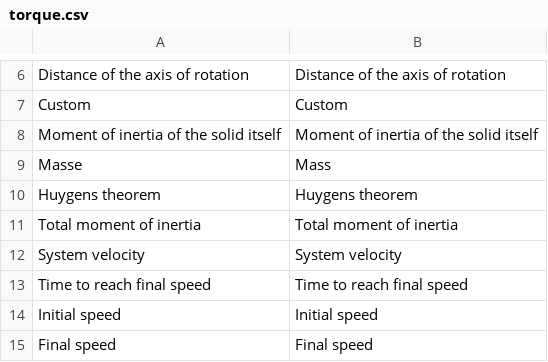
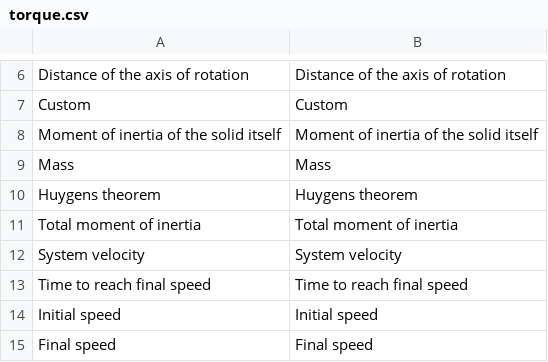
Before and after one commit to guillaume55/MecaWeb, a CSV file: translation/en/torque.csv, drawn as a sheet; only a part is shown, gaps mark what is left out.

Commit message:
torque working

```diff
--- a/translation/en/torque.csv
+++ b/translation/en/torque.csv
@@ -8,3 +8,3 @@ Custom,Custom
 Moment of inertia of the solid itself,Moment of inertia of the solid itself
-Masse,Mass
+Mass,Mass
 Huygens theorem,Huygens theorem
```
Also changed, not shown: translation/fr/torque.csv, 2 other files.
